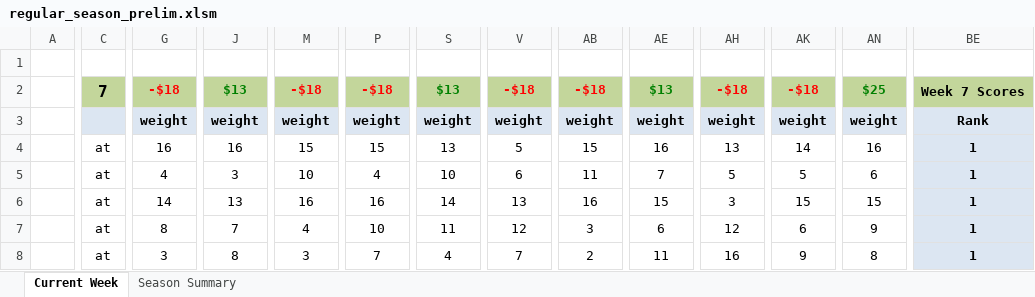
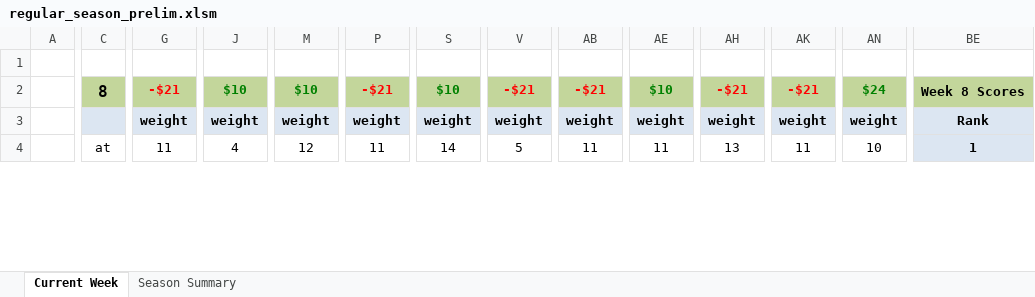
Before and after one commit to jlwebpages/fp, an Excel workbook: regular_season_prelim.xlsm, sheet Current Week, drawn as a sheet; only a part is shown, gaps mark what is left out; values as stored, in another font and other column widths than the file's, no borders; conditional formats not drawn; removed rows and columns are numbered as before the commit, all else as after; rows hold the shown columns only; the diff covers the shown part only; the diff names each change by its address in the sheet, - before the commit and + after, or states it on an @@ line.

```diff
--- a/regular_season_prelim.xlsm (sheet Current Week)
+++ b/regular_season_prelim.xlsm (sheet Current Week)
-C2: 7
+C2: 8
-G2: -$18
+G2: -$21
-J2: $13
+J2: $10
-M2: -$18
+M2: $10
-M2 text colour: #FF0000
+M2 text colour: #008000
-P2: -$18
+P2: -$21
-S2: $13
+S2: $10
-V2: -$18
+V2: -$21
-AB2: -$18
+AB2: -$21
-AE2: $13
+AE2: $10
-AH2: -$18
+AH2: -$21
-AK2: -$18
+AK2: -$21
-AN2: $25
+AN2: $24
-BE2: Week 7 Scores
+BE2: Week 8 Scores
-G4: 16
+G4: 11
-J4: 16
+J4: 4
-M4: 15
+M4: 12
-P4: 15
+P4: 11
-S4: 13
+S4: 14
-AB4: 15
+AB4: 11
-AE4: 16
+AE4: 11
-AK4: 14
+AK4: 11
-AN4: 16
+AN4: 10
-row 5:  | at | 4 | 3 | 10 | 4 | 10 | 6 | 11 | 7 | 5 | 5 | 6 | 1
-row 6:  | at | 14 | 13 | 16 | 16 | 14 | 13 | 16 | 15 | 3 | 15 | 15 | 1
-row 7:  | at | 8 | 7 | 4 | 10 | 11 | 12 | 3 | 6 | 12 | 6 | 9 | 1
-row 8:  | at | 3 | 8 | 3 | 7 | 4 | 7 | 2 | 11 | 16 | 9 | 8 | 1
```
Also changed, not shown: 16 added rows, 12 removed rows and 66 edited cells elsewhere in this sheet, sheet Season Summary, formulas that keep their value, hidden cells, regular_season_inputs.xlsx, 3 other files.
